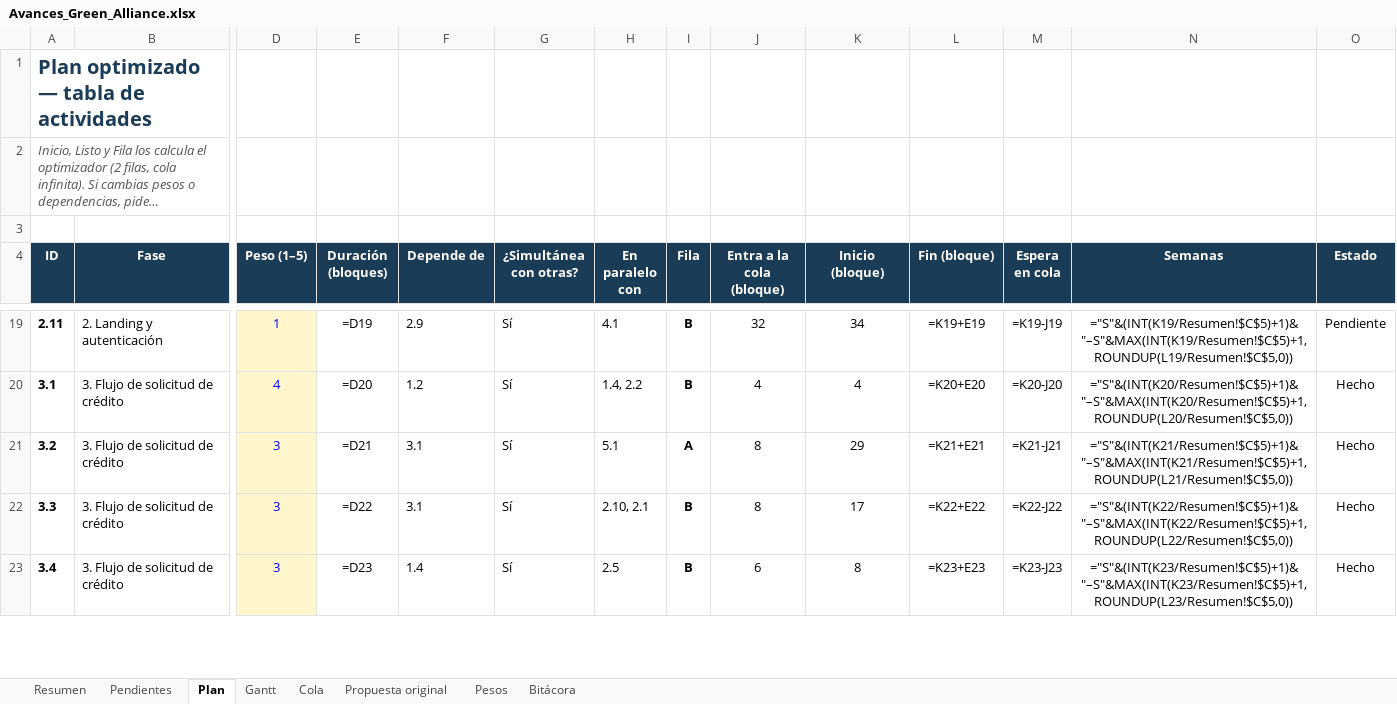
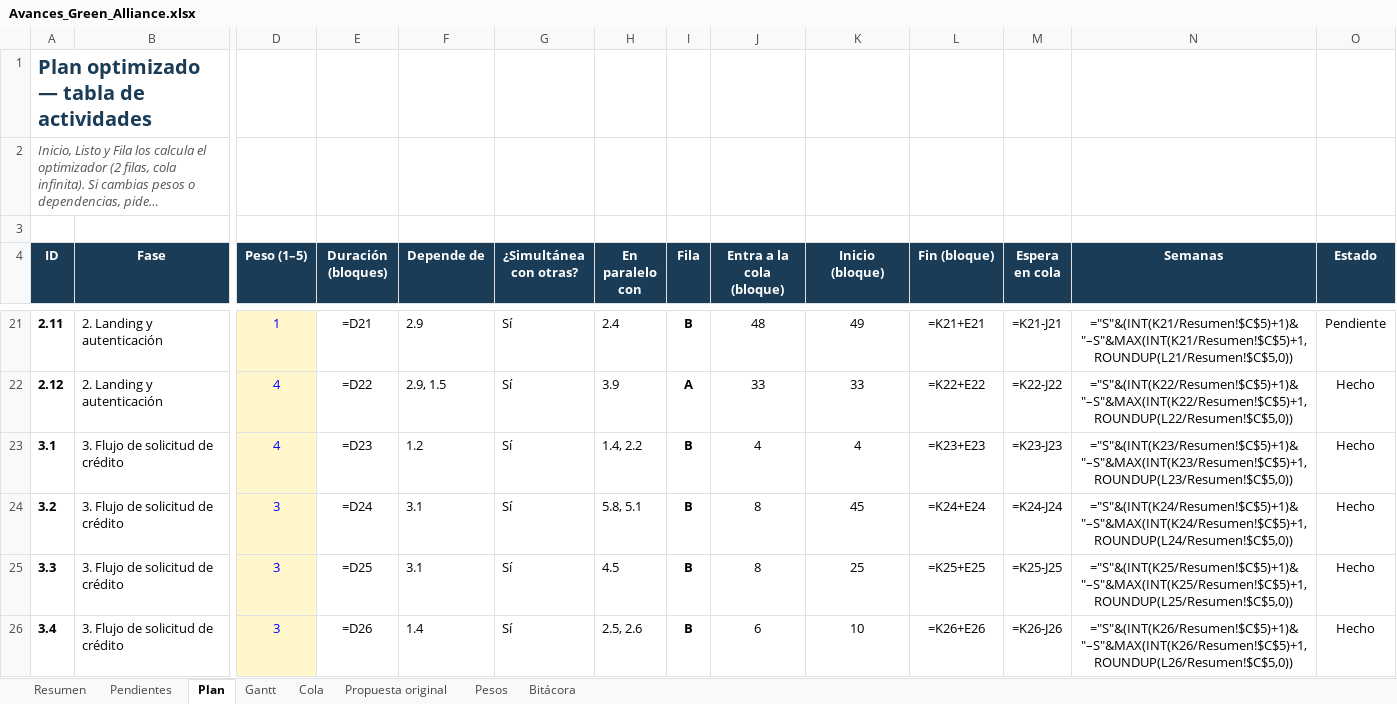
Before and after one commit to GreenAllianceCoo/PagGreenAlliance, an Excel workbook: docs/avances/Avances_Green_Alliance.xlsx, sheet Plan, drawn as a sheet; only a part is shown, gaps mark what is left out; long unchanged cells end in …; values as stored, in another font and other column widths than the file's, no borders; formulas without a stored value are shown as written; conditional formats not drawn; addresses are those after the commit; rows hold the shown columns only; the diff covers the shown part only; the diff names each change by its address in the sheet, - before the commit and + after, or states it on an @@ line.

```diff
--- a/docs/avances/Avances_Green_Alliance.xlsx (sheet Plan)
+++ b/docs/avances/Avances_Green_Alliance.xlsx (sheet Plan)
-E21 (Duración (bloques)): =D19
+E21 (Duración (bloques)): =D21
-H21 (En paralelo con): 4.1
+H21 (En paralelo con): 2.4
-J21 (Entra a la cola (bloque)): 32
+J21 (Entra a la cola (bloque)): 48
-K21 (Inicio (bloque)): 34
+K21 (Inicio (bloque)): 49
-L21 (Fin (bloque)): =K19+E19
+L21 (Fin (bloque)): =K21+E21
-M21 (Espera en cola): =K19-J19
+M21 (Espera en cola): =K21-J21
-N21 (Semanas): ="S"&(INT(K19/Resumen!$C$5)+1)&"–S"&MAX(INT(K19/Resumen!$C$5)+1,ROUNDUP(L19/Resumen!$C$5,0))
+N21 (Semanas): ="S"&(INT(K21/Resumen!$C$5)+1)&"–S"&MAX(INT(K21/Resumen!$C$5)+1,ROUNDUP(L21/Resumen!$C$5,0))
+row 22: 2.12 | 2. Landing y autenticación | 4 | =D22 | 2.9, 1.5 | Sí | 3.9 | A | 33 | 33 | =K22+E22 | =K22-J22 | ="S"&(INT(K22/Resumen!$C$5)+1)&"–S"&MAX(INT(K22/Resumen!$C$5)+1,ROUNDUP(L22/Resumen!$C$5,0)) | Hecho
-E23 (Duración (bloques)): =D20
+E23 (Duración (bloques)): =D23
-L23 (Fin (bloque)): =K20+E20
+L23 (Fin (bloque)): =K23+E23
-M23 (Espera en cola): =K20-J20
+M23 (Espera en cola): =K23-J23
-N23 (Semanas): ="S"&(INT(K20/Resumen!$C$5)+1)&"–S"&MAX(INT(K20/Resumen!$C$5)+1,ROUNDUP(L20/Resumen!$C$5,0))
+N23 (Semanas): ="S"&(INT(K23/Resumen!$C$5)+1)&"–S"&MAX(INT(K23/Resumen!$C$5)+1,ROUNDUP(L23/Resumen!$C$5,0))
-E24 (Duración (bloques)): =D21
+E24 (Duración (bloques)): =D24
-H24 (En paralelo con): 5.1
+H24 (En paralelo con): 5.8, 5.1
-I24 (Fila): A
+I24 (Fila): B
-K24 (Inicio (bloque)): 29
+K24 (Inicio (bloque)): 45
-L24 (Fin (bloque)): =K21+E21
+L24 (Fin (bloque)): =K24+E24
-M24 (Espera en cola): =K21-J21
+M24 (Espera en cola): =K24-J24
-N24 (Semanas): ="S"&(INT(K21/Resumen!$C$5)+1)&"–S"&MAX(INT(K21/Resumen!$C$5)+1,ROUNDUP(L21/Resumen!$C$5,0))
+N24 (Semanas): ="S"&(INT(K24/Resumen!$C$5)+1)&"–S"&MAX(INT(K24/Resumen!$C$5)+1,ROUNDUP(L24/Resumen!$C$5,0))
-E25 (Duración (bloques)): =D22
+E25 (Duración (bloques)): =D25
-H25 (En paralelo con): 2.10, 2.1
+H25 (En paralelo con): 4.5
-K25 (Inicio (bloque)): 17
+K25 (Inicio (bloque)): 25
-L25 (Fin (bloque)): =K22+E22
+L25 (Fin (bloque)): =K25+E25
-M25 (Espera en cola): =K22-J22
+M25 (Espera en cola): =K25-J25
-N25 (Semanas): ="S"&(INT(K22/Resumen!$C$5)+1)&"–S"&MAX(INT(K22/Resumen!$C$5)+1,ROUNDUP(L22/Resumen!$C$5,0))
+N25 (Semanas): ="S"&(INT(K25/Resumen!$C$5)+1)&"–S"&MAX(INT(K25/Resumen!$C$5)+1,ROUNDUP(L25/Resumen!$C$5,0))
-E26 (Duración (bloques)): =D23
+E26 (Duración (bloques)): =D26
-H26 (En paralelo con): 2.5
+H26 (En paralelo con): 2.5, 2.6
-K26 (Inicio (bloque)): 8
+K26 (Inicio (bloque)): 10
-L26 (Fin (bloque)): =K23+E23
+L26 (Fin (bloque)): =K26+E26
-M26 (Espera en cola): =K23-J23
+M26 (Espera en cola): =K26-J26
-N26 (Semanas): ="S"&(INT(K23/Resumen!$C$5)+1)&"–S"&MAX(INT(K23/Resumen!$C$5)+1,ROUNDUP(L23/Resumen!$C$5,0))
+N26 (Semanas): ="S"&(INT(K26/Resumen!$C$5)+1)&"–S"&MAX(INT(K26/Resumen!$C$5)+1,ROUNDUP(L26/Resumen!$C$5,0))
```
Also changed, not shown: 5 added rows and 272 edited cells elsewhere in this sheet, sheet Gantt, sheet Cola, sheet Pendientes, sheet Resumen, sheet Bitácora, sheet Pesos, 6 other files.
